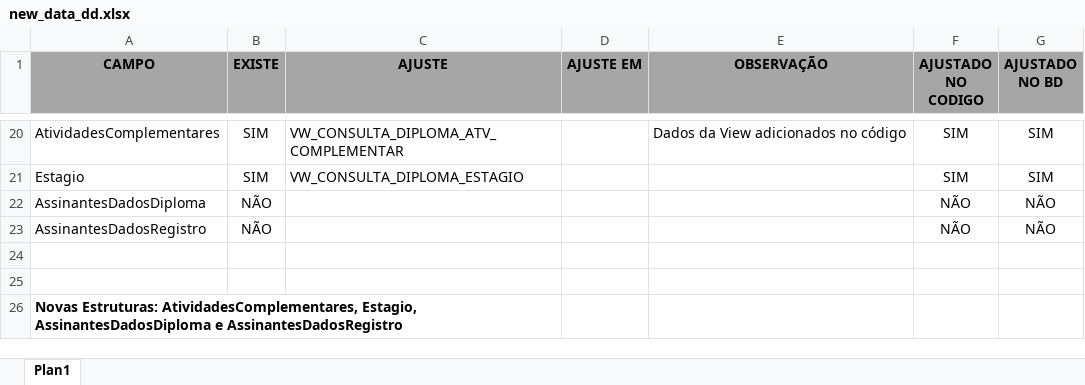
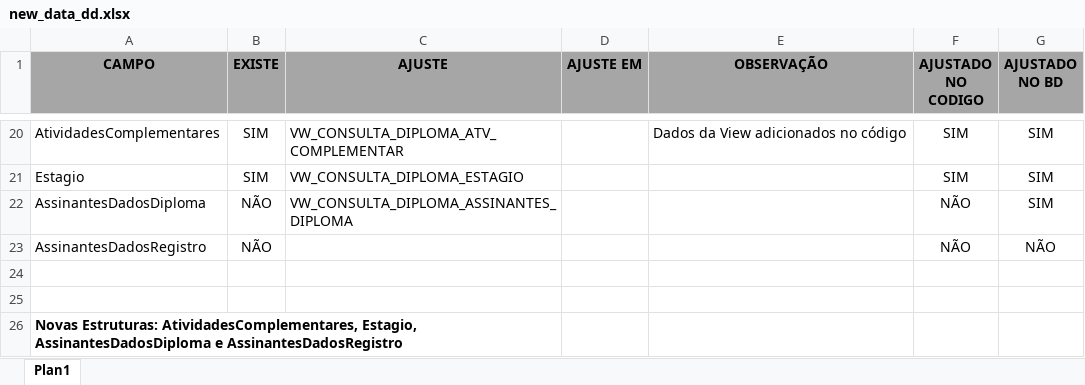
Before and after one commit to pi2Moises/planilha_controle_dd_iesb, an Excel workbook: new_data_dd.xlsx, sheet Plan1, drawn as a sheet; only a part is shown, gaps mark what is left out; values as stored, in another font and other column widths than the file's, no borders; conditional formats not drawn; the diff names each change by its address in the sheet, - before the commit and + after, or states it on an @@ line.

Commit message:
ajuste de campos

```diff
--- a/new_data_dd.xlsx (sheet Plan1)
+++ b/new_data_dd.xlsx (sheet Plan1)
-C22 (AJUSTE): (empty)
+C22 (AJUSTE): VW_CONSULTA_DIPLOMA_ASSINANTES_DIPLOMA
-G22 (AJUSTADO NO BD): NÃO
+G22 (AJUSTADO NO BD): SIM
```
